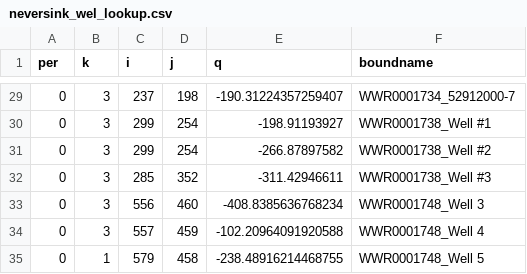
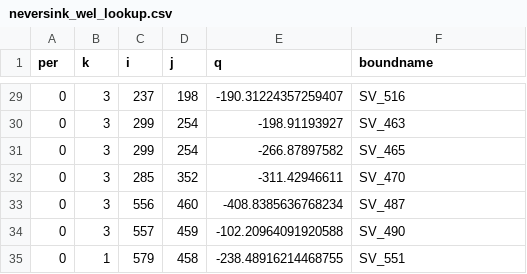
Before and after one commit to DOI-USGS/neversink_workflow, a CSV file: neversink_mf6/tables/neversink_wel_lookup.csv, drawn as a sheet; only a part is shown, gaps mark what is left out; the diff covers the shown part only.

```diff
--- a/neversink_mf6/tables/neversink_wel_lookup.csv
+++ b/neversink_mf6/tables/neversink_wel_lookup.csv
@@ -29,7 +29,7 @@ per,k,i,j,q,boundname
-0,3,237,198,-190.31224357259407,WWR0001734_52912000-7
-0,3,299,254,-198.91193927,WWR0001738_Well #1
-0,3,299,254,-266.87897582,WWR0001738_Well #2
-0,3,285,352,-311.42946611,WWR0001738_Well #3
-0,3,556,460,-408.8385636768234,WWR0001748_Well 3
-0,3,557,459,-102.20964091920588,WWR0001748_Well 4
-0,1,579,458,-238.48916214468755,WWR0001748_Well 5
+0,3,237,198,-190.31224357259407,SV_516
+0,3,299,254,-198.91193927,SV_463
+0,3,299,254,-266.87897582,SV_465
+0,3,285,352,-311.42946611,SV_470
+0,3,556,460,-408.8385636768234,SV_487
+0,3,557,459,-102.20964091920588,SV_490
+0,1,579,458,-238.48916214468755,SV_551
```
Also changed, not shown: 27 edited cells elsewhere in this file, processed_data/2009-2016_ave_pumping.csv, 16 other files.
